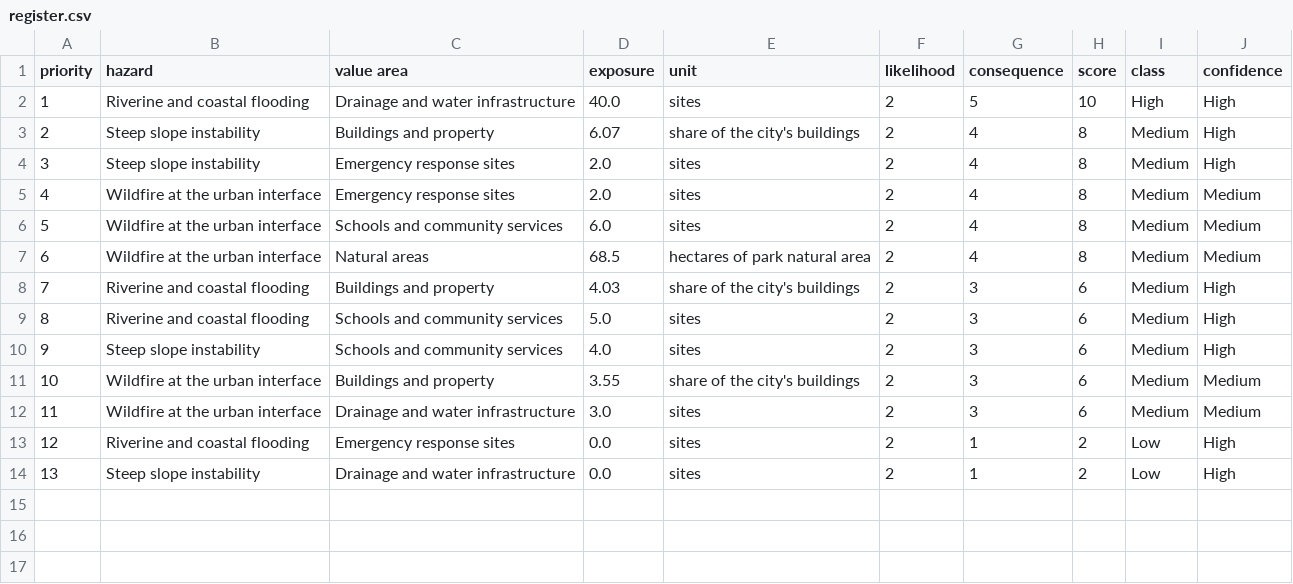
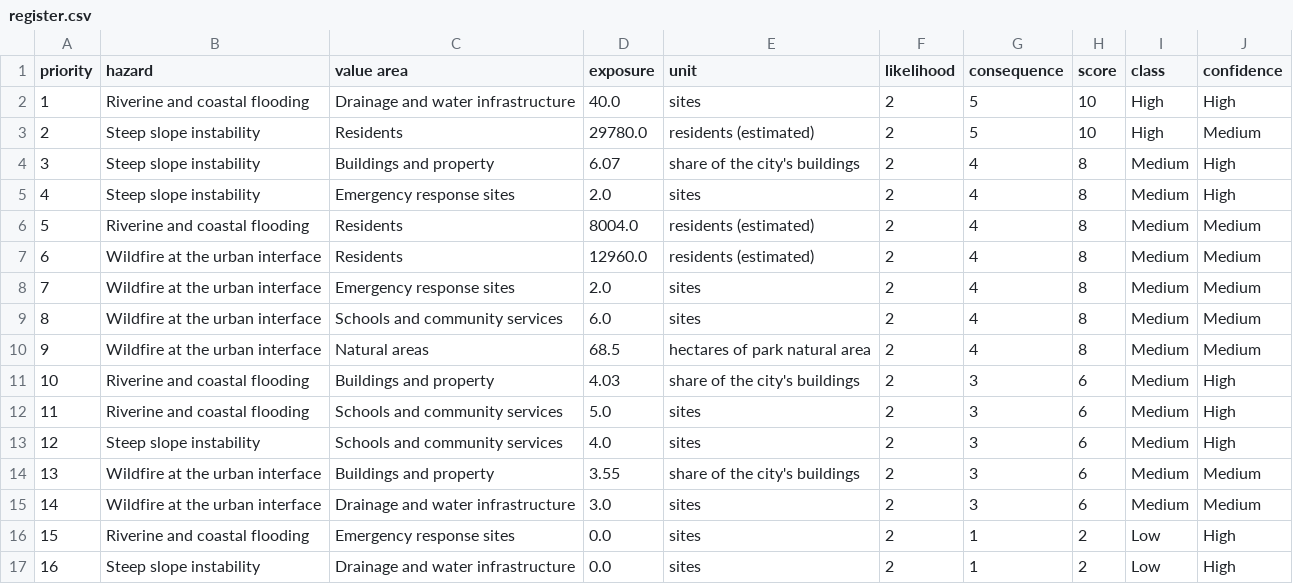
Before and after one commit to parallexlabs/surrey-climate-risk-workbench, a CSV file: data/derived/register.csv, drawn as a sheet; addresses are those after the commit; the diff names each change by its address in the sheet, - before the commit and + after, or states it on an @@ line.

```diff
--- a/data/derived/register.csv
+++ b/data/derived/register.csv
+row 3: 2 | Steep slope instability | Residents | 29780.0 | residents (estimated) | 2 | 5 | 10 | High | Medium
@@ column A (priority) renumbered from row 4 down @@
+row 6: 5 | Riverine and coastal flooding | Residents | 8004.0 | residents (estimated) | 2 | 4 | 8 | Medium | Medium
+row 7: 6 | Wildfire at the urban interface | Residents | 12960.0 | residents (estimated) | 2 | 4 | 8 | Medium | Medium
```
Also changed, not shown: data/derived/inventory.csv, 20 other files.
